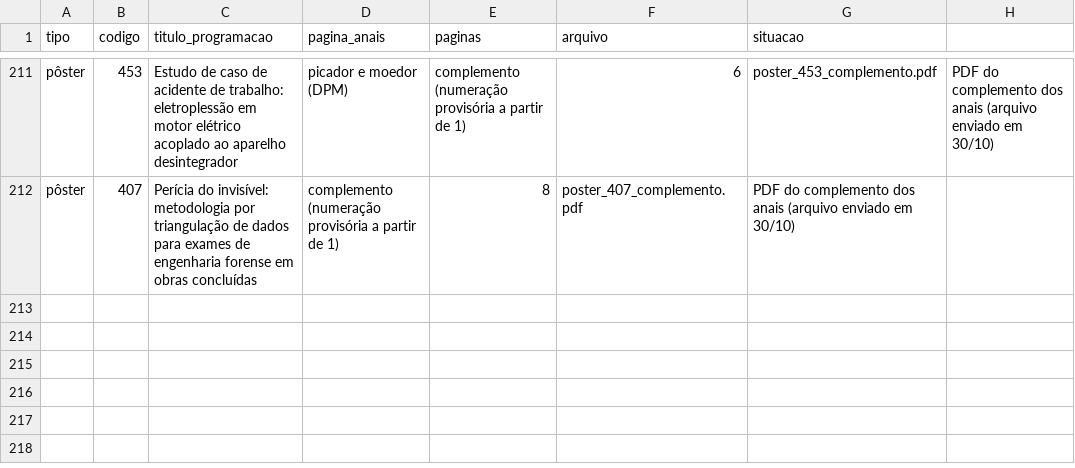
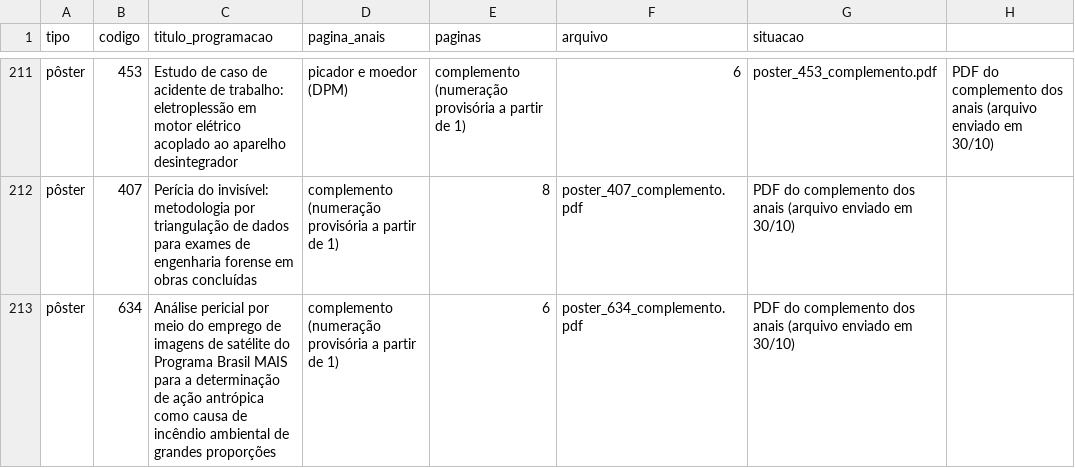
Before and after one commit to crdias8/cnc2026app, a CSV file: trabalhos/INDICE.csv, drawn as a sheet; only a part is shown, gaps mark what is left out; the diff names each change by its address in the sheet, - before the commit and + after, or states it on an @@ line.

```diff
--- a/trabalhos/INDICE.csv
+++ b/trabalhos/INDICE.csv
+row 213: pôster | 634 | Análise pericial por meio do emprego de imagens de satélite do Programa Brasil MAIS para a determinação de ação antrópica como causa de incêndio ambiental de grandes proporções | complemento (numeração provisória a partir de 1) | 6 | poster_634_complemento.pdf | PDF do complemento dos anais (arquivo enviado em 30/10)
```
Also changed, not shown: 6 other files.
